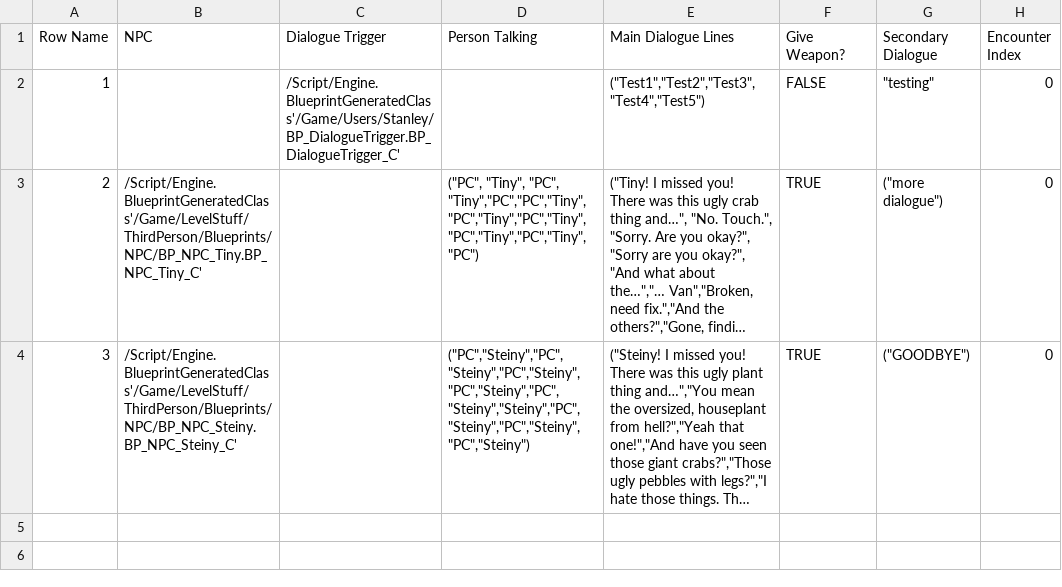
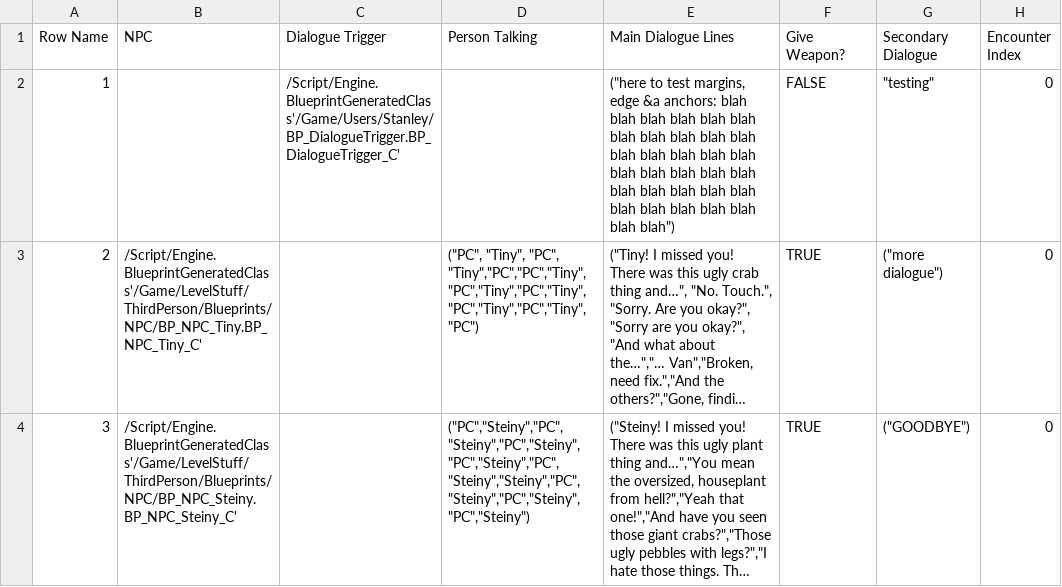
Before and after one commit to DanDiazRivera/RockStars, a CSV file: RockStars/Content/Users/Stanley/DT_Dialogue.csv, drawn as a sheet; long unchanged cells end in …; the diff names each change by its address in the sheet, - before the commit and + after, or states it on an @@ line.

Commit message:
Dialogue/Margin Anchor Refinements
Dialogue/Margin Anchor Refinements

```diff
--- a/RockStars/Content/Users/Stanley/DT_Dialogue.csv
+++ b/RockStars/Content/Users/Stanley/DT_Dialogue.csv
-E2 (Main Dialogue Lines): ("Test1","Test2","Test3","Test4","Test5")
+E2 (Main Dialogue Lines): ("here to test margins, edge &a anchors: blah blah blah blah blah blah blah blah blah blah blah blah blah blah blah blah blah blah blah blah blah blah blah blah blah blah blah blah blah blah blah blah blah")
```
Also changed, not shown: 4 other files.
